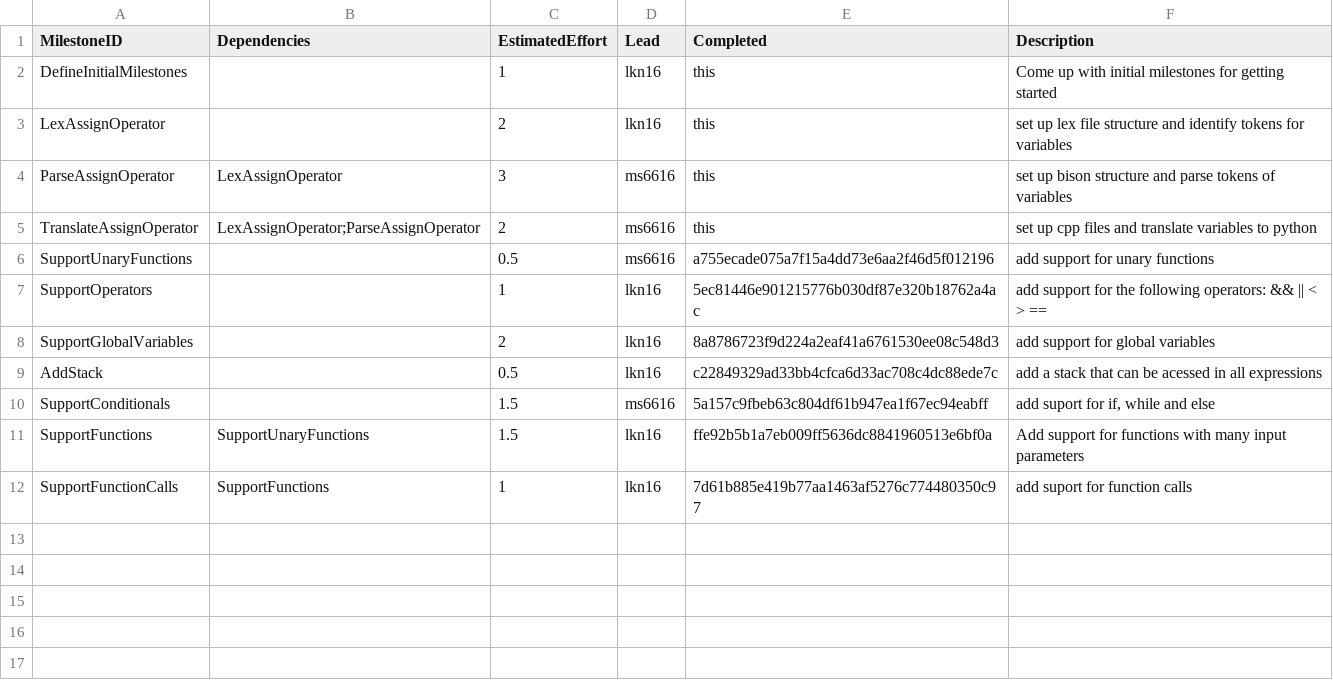
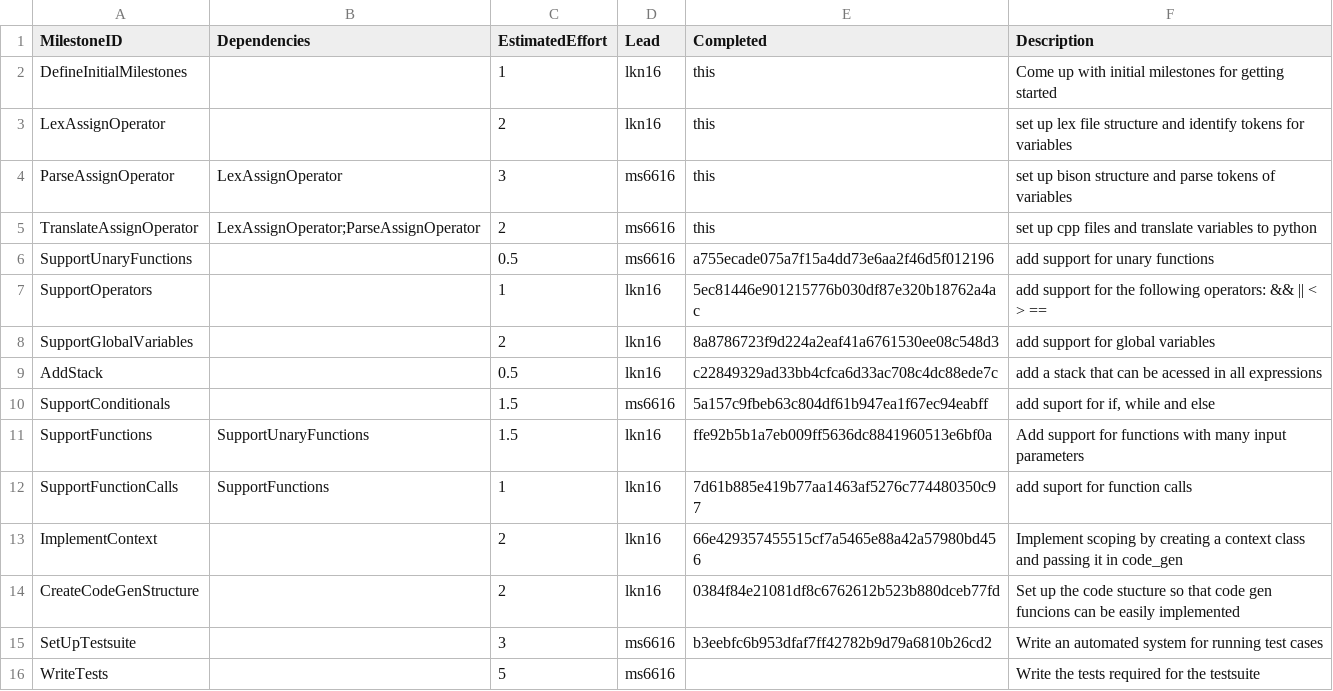
Before and after one commit to kyczawon/c-compiler, a CSV file: management/milestones.csv, drawn as a sheet.

Commit message:
Update management logs

```diff
--- a/management/milestones.csv
+++ b/management/milestones.csv
@@ -12 +12,5 @@ SupportFunctions,SupportUnaryFunctions,1.5,lkn16,ffe92b5b1a7eb009ff5636dc8841960
 SupportFunctionCalls,SupportFunctions,1,lkn16,7d61b885e419b77aa1463af5276c774480350c97,add suport for function calls
+ImplementContext,,2,lkn16,66e429357455515cf7a5465e88a42a57980bd456,Implement scoping by creating a context class and passing it in code_gen
+CreateCodeGenStructure,,2,lkn16,0384f84e21081df8c6762612b523b880dceb77fd,Set up the code stucture so that code gen funcions can be easily implemented
+SetUpTestsuite,,3,ms6616,b3eebfc6b953dfaf7ff42782b9d79a6810b26cd2,Write an automated system for running test cases
+WriteTests,,5,ms6616,,Write the tests required for the testsuite
```
Also changed, not shown: management/schedule.csv, 1 other file.
